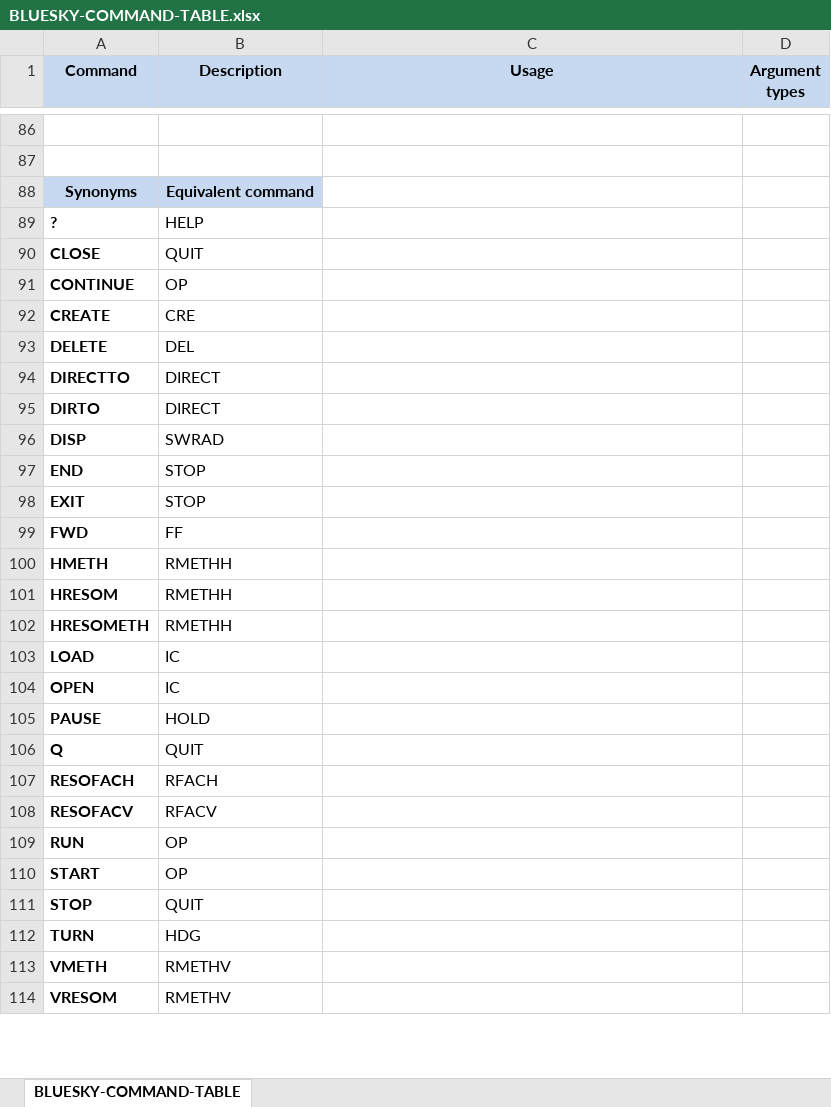
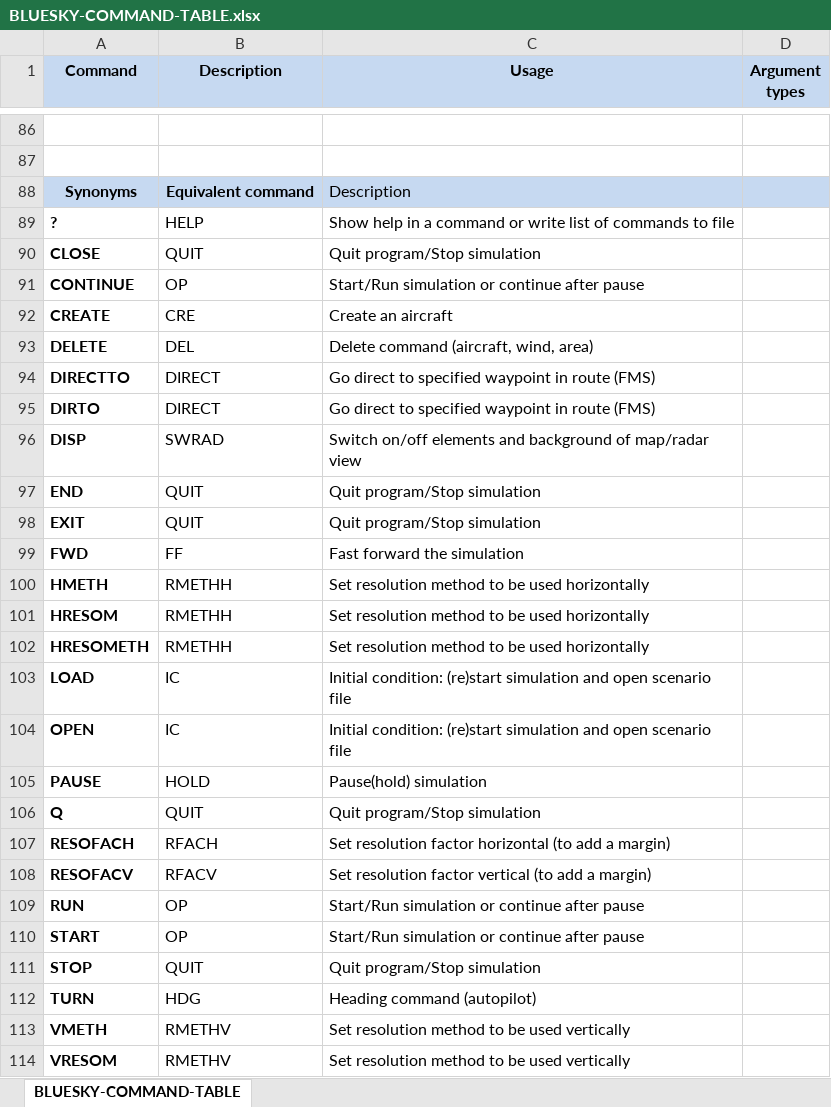
Before and after one commit to TUDelft-CNS-ATM/bluesky, an Excel workbook: info/BLUESKY-COMMAND-TABLE.xlsx, sheet BLUESKY-COMMAND-TABLE, drawn as a sheet; only a part is shown, gaps mark what is left out; values as stored, in another font and other column widths than the file's, no borders; the diff covers the shown part only; the diff names each change by its address in the sheet, - before the commit and + after, or states it on an @@ line.

Commit message:
Synonymes description in command reference and synonyms in HELP

```diff
--- a/info/BLUESKY-COMMAND-TABLE.xlsx (sheet BLUESKY-COMMAND-TABLE)
+++ b/info/BLUESKY-COMMAND-TABLE.xlsx (sheet BLUESKY-COMMAND-TABLE)
-C88 (Usage): (empty)
+C88 (Usage): Description
-C88:D88 fill: none
+C88:D88 fill: #C6D9F1
-C89 (Usage): (empty)
+C89 (Usage): Show help in a command or write list of commands to file
-C90 (Usage): (empty)
+C90 (Usage): Quit program/Stop simulation
-C91 (Usage): (empty)
+C91 (Usage): Start/Run simulation or continue after pause
-C92 (Usage): (empty)
+C92 (Usage): Create an aircraft
-C93 (Usage): (empty)
+C93 (Usage): Delete command (aircraft, wind, area)
-C94:C95 (Usage): (empty)
+C94:C95 (Usage): Go direct to specified waypoint in route (FMS)
-C96 (Usage): (empty)
+C96 (Usage): Switch on/off elements and background of map/radar view
-B97:B98 (Description): STOP
+B97:B98 (Description): QUIT
-C97:C98 (Usage): (empty)
+C97:C98 (Usage): Quit program/Stop simulation
-C99 (Usage): (empty)
+C99 (Usage): Fast forward the simulation
-C100:C102 (Usage): (empty)
+C100:C102 (Usage): Set resolution method to be used horizontally
-C103:C104 (Usage): (empty)
+C103:C104 (Usage): Initial condition: (re)start simulation and open scenario file
-C105 (Usage): (empty)
+C105 (Usage): Pause(hold) simulation
-C106 (Usage): (empty)
+C106 (Usage): Quit program/Stop simulation
-C107 (Usage): (empty)
+C107 (Usage): Set resolution factor horizontal (to add a margin)
-C108 (Usage): (empty)
+C108 (Usage): Set resolution factor vertical (to add a margin)
-C109:C110 (Usage): (empty)
+C109:C110 (Usage): Start/Run simulation or continue after pause
-C111 (Usage): (empty)
+C111 (Usage): Quit program/Stop simulation
-C112 (Usage): (empty)
+C112 (Usage): Heading command (autopilot)
-C113:C114 (Usage): (empty)
+C113:C114 (Usage): Set resolution method to be used vertically
```
Also changed, not shown: 1 edited cell elsewhere in this sheet, 3 other files.
